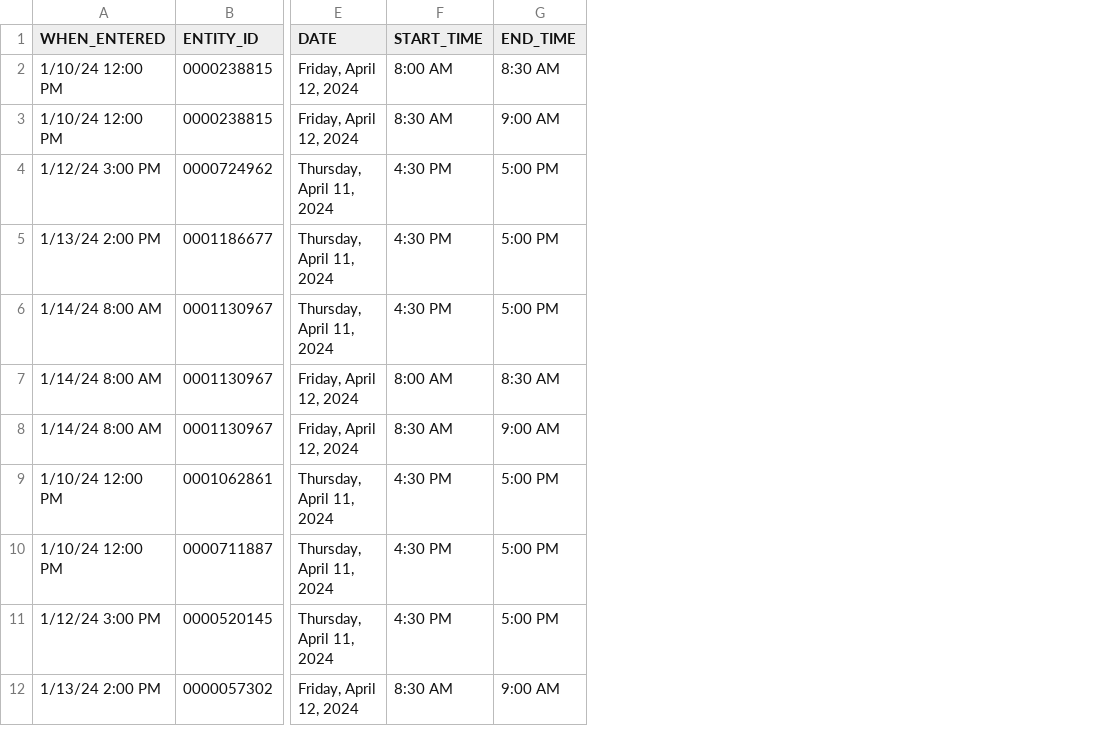
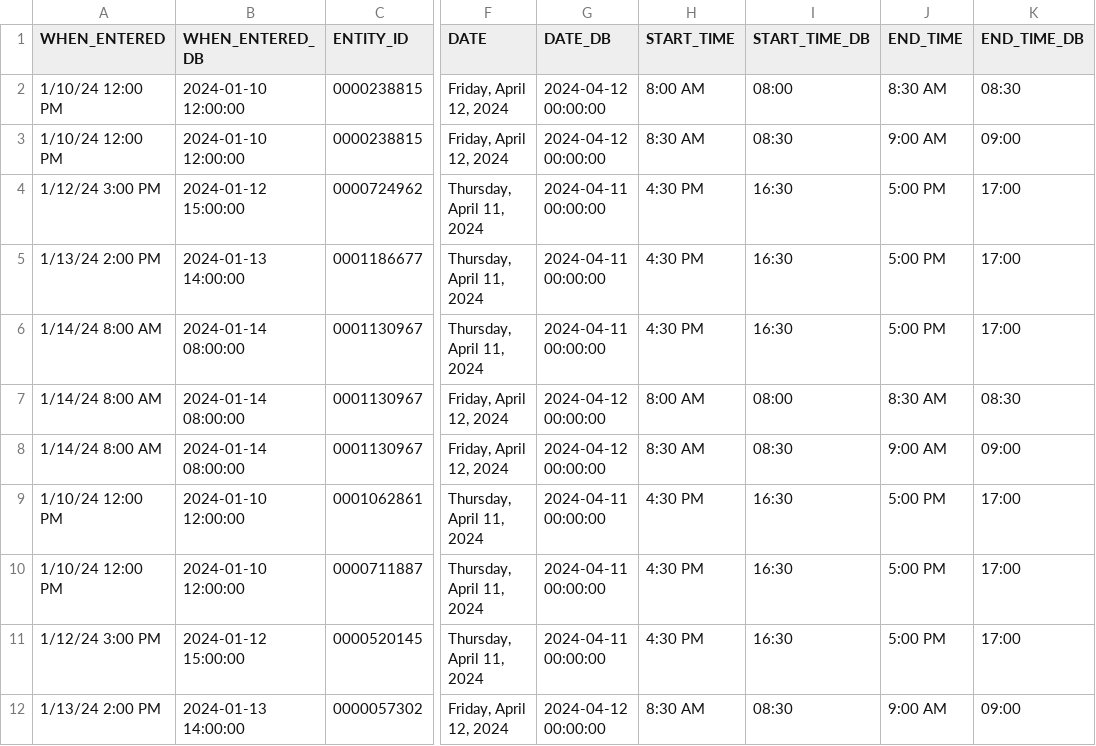
Before and after one commit to colelc/acronyms_database, a CSV file: src/main/resources/data/DAR_Volunteer_Available_Timeslots.csv, drawn as a sheet; only a part is shown, gaps mark what is left out; the diff names each change by its address in the sheet, - before the commit and + after, or states it on an @@ line.

```diff
--- a/src/main/resources/data/DAR_Volunteer_Available_Timeslots.csv
+++ b/src/main/resources/data/DAR_Volunteer_Available_Timeslots.csv
+column B (WHEN_ENTERED_DB), rows 2-12: 2024-01-10 12:00:00 | 2024-01-10 12:00:00 | 2024-01-12 15:00:00 | 2024-01-13 14:00:00 | 2024-01-14 08:00:00 | 2024-01-14 08:00:00 | 2024-01-14 08:00:00 | 2024-01-10 12:00:00 | 2024-01-10 12:00:00 | 2024-01-12 15:00:00 | 2024-01-13 14:00:00
+column G (DATE_DB), rows 2-12: 2024-04-12 00:00:00 | 2024-04-12 00:00:00 | 2024-04-11 00:00:00 | 2024-04-11 00:00:00 | 2024-04-11 00:00:00 | 2024-04-12 00:00:00 | 2024-04-12 00:00:00 | 2024-04-11 00:00:00 | 2024-04-11 00:00:00 | 2024-04-11 00:00:00 | 2024-04-12 00:00:00
+column I (START_TIME_DB), rows 2-12: 08:00 | 08:30 | 16:30 | 16:30 | 16:30 | 08:00 | 08:30 | 16:30 | 16:30 | 16:30 | 08:30
+column K (END_TIME_DB), rows 2-12: 08:30 | 09:00 | 17:00 | 17:00 | 17:00 | 08:30 | 09:00 | 17:00 | 17:00 | 17:00 | 09:00
```
Also changed, not shown: 6 other files.
